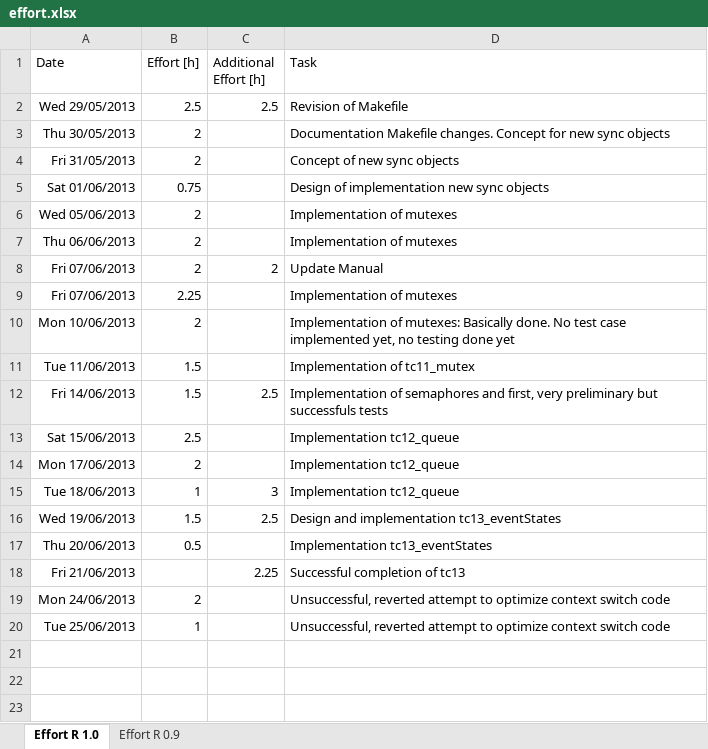
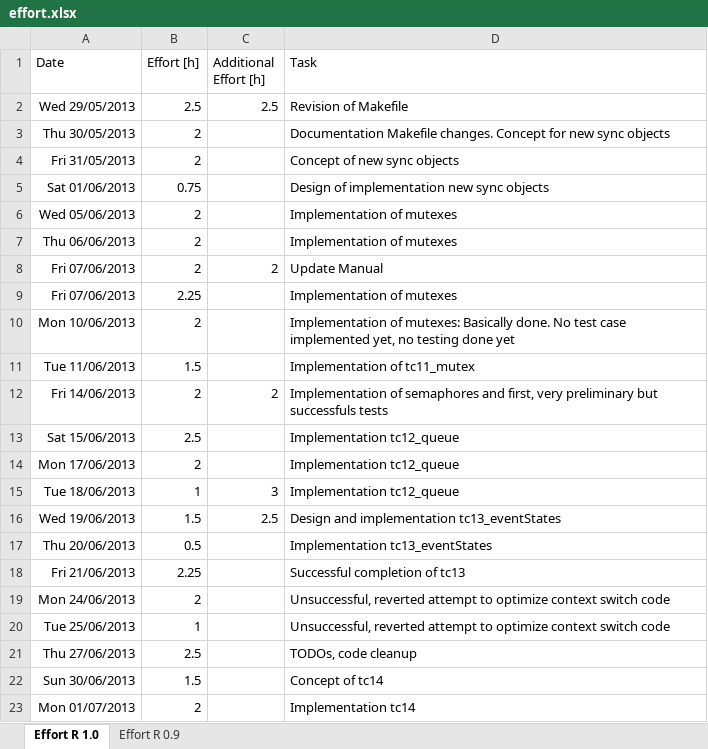
Before and after one commit to sudar/RTuinOS, an Excel workbook: RTuinOS/doc/effort.xlsx, sheet Effort R 1.0, drawn as a sheet; values as stored, in another font and other column widths than the file's, no borders; the diff names each change by its address in the sheet, - before the commit and + after, or states it on an @@ line.

Commit message:
Very early state of tc14 put under source control. ADC is running well, input and reference voltage can be selected, but no task is applied or configured so far

```diff
--- a/RTuinOS/doc/effort.xlsx (sheet Effort R 1.0)
+++ b/RTuinOS/doc/effort.xlsx (sheet Effort R 1.0)
-B12 (Effort [h]): 1.5
+B12 (Effort [h]): 2
-C12 (Additional Effort [h]): 2.5
+C12 (Additional Effort [h]): 2
-B18 (Effort [h]): (empty)
+B18 (Effort [h]): 2.25
-C18 (Additional Effort [h]): 2.25
+C18 (Additional Effort [h]): (empty)
+row 21: Thu 27/06/2013 | 2.5 |  | TODOs, code cleanup
+row 22: Sun 30/06/2013 | 1.5 |  | Concept of tc14
+row 23: Mon 01/07/2013 | 2 |  | Implementation tc14
```
Also changed, not shown: 4 other files.
